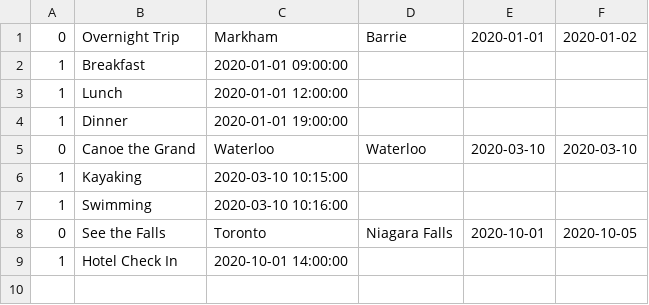
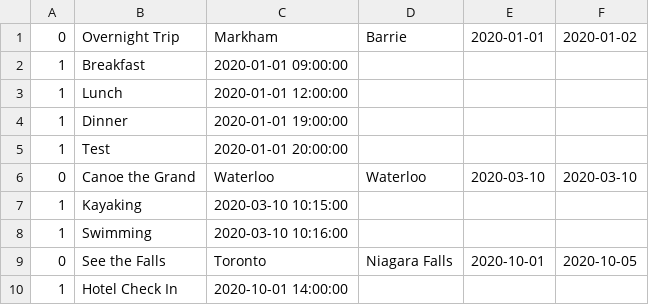
Before and after one commit to dainglis/Tripd_Android, a CSV file: a01_trip_planner/app/src/main/res/raw/test_data.csv, drawn as a sheet.

```diff
--- a/a01_trip_planner/app/src/main/res/raw/test_data.csv
+++ b/a01_trip_planner/app/src/main/res/raw/test_data.csv
@@ -4,2 +4,3 @@
 1,Dinner,2020-01-01 19:00:00
+1,Test,2020-01-01 20:00:00
 0,Canoe the Grand,Waterloo,Waterloo,2020-03-10,2020-03-10
```
Also changed, not shown: 3 other files.
